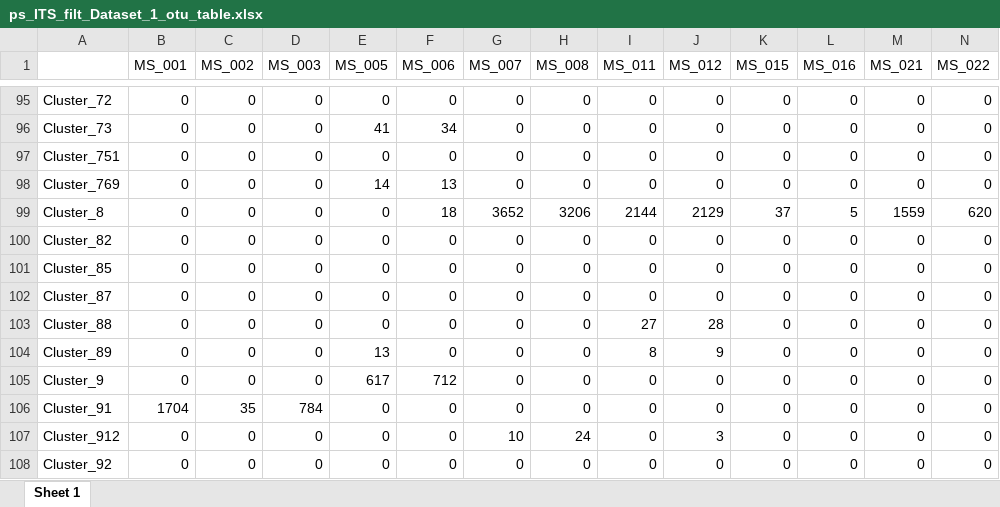
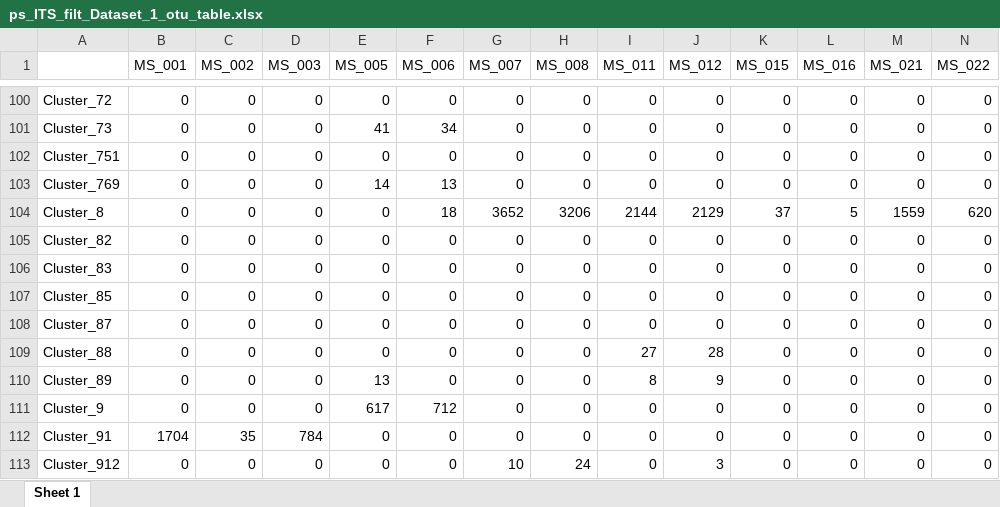
Before and after one commit to sidodq/Y2025.TransMicro2, an Excel workbook: data/derived_data/2_RarefyData/Dataset_1/ps_ITS_filt_Dataset_1_otu_table.xlsx, sheet Sheet 1, drawn as a sheet; only a part is shown, gaps mark what is left out; the shorter side is filled out with more unchanged rows; values as stored, in another font and other column widths than the file's, no borders; rows hold the shown columns only; the diff covers the shown part only; the diff names each change by its address in the sheet, - before the commit and + after, or states it on an @@ line.

```diff
--- a/data/derived_data/2_RarefyData/Dataset_1/ps_ITS_filt_Dataset_1_otu_table.xlsx (sheet Sheet 1)
+++ b/data/derived_data/2_RarefyData/Dataset_1/ps_ITS_filt_Dataset_1_otu_table.xlsx (sheet Sheet 1)
+row 106: Cluster_83 | 0 | 0 | 0 | 0 | 0 | 0 | 0 | 0 | 0 | 0 | 0 | 0 | 0
```
Also changed, not shown: 5 added rows elsewhere in this sheet, data/derived_data/2_RarefyData/Dataset_1/ps_ITS_filt_Dataset_1_tax_table.xlsx, data/derived_data/2_RarefyData/Dataset_1/ps_rare_ITS_D1_otu_table.xlsx, 47 other files.
